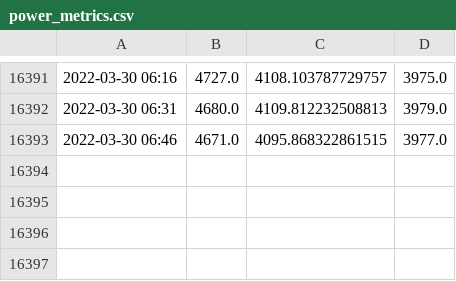
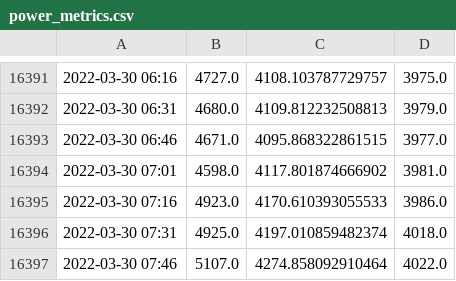
Before and after one commit to manuparra/em-metrics, a CSV file: output/power_metrics.csv, drawn as a sheet; only a part is shown, gaps mark what is left out.

Commit message:
Update power and temperature Wed Mar 30 07:55:02 UTC 2022

```diff
--- a/output/power_metrics.csv
+++ b/output/power_metrics.csv
@@ -16393 +16393,5 @@
 2022-03-30 06:46,4671.0,4095.868322861515,3977.0
+2022-03-30 07:01,4598.0,4117.801874666902,3981.0
+2022-03-30 07:16,4923.0,4170.610393055533,3986.0
+2022-03-30 07:31,4925.0,4197.010859482374,4018.0
+2022-03-30 07:46,5107.0,4274.858092910464,4022.0
```
Also changed, not shown: output/temperature_metrics.csv.
